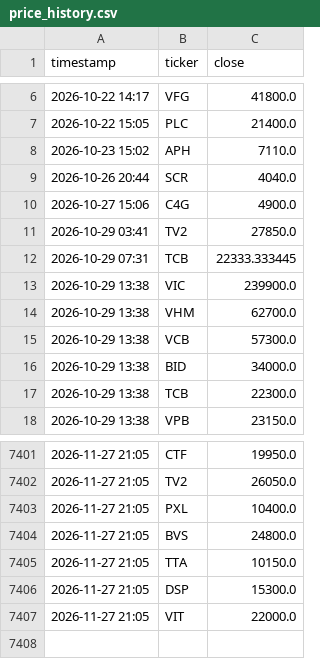
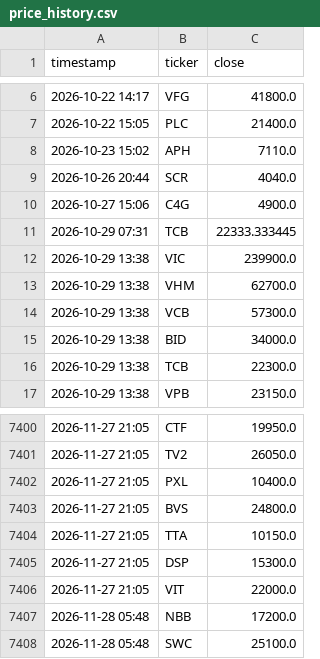
Before and after one commit to tuongphanbase/vn-stock-price-emailer, a CSV file: price_history.csv, drawn as a sheet; only a part is shown, gaps mark what is left out.

```diff
--- a/price_history.csv
+++ b/price_history.csv
@@ -10,3 +10,2 @@ timestamp,ticker,close
 2026-10-27 15:06,C4G,4900.0
-2026-10-29 03:41,TV2,27850.0
 2026-10-29 07:31,TCB,22333.333445
@@ -7407 +7406,3 @@ timestamp,ticker,close
 2026-11-27 21:05,VIT,22000.0
+2026-11-28 05:48,NBB,17200.0
+2026-11-28 05:48,SWC,25100.0
```
Also changed, not shown: 2 other files.
